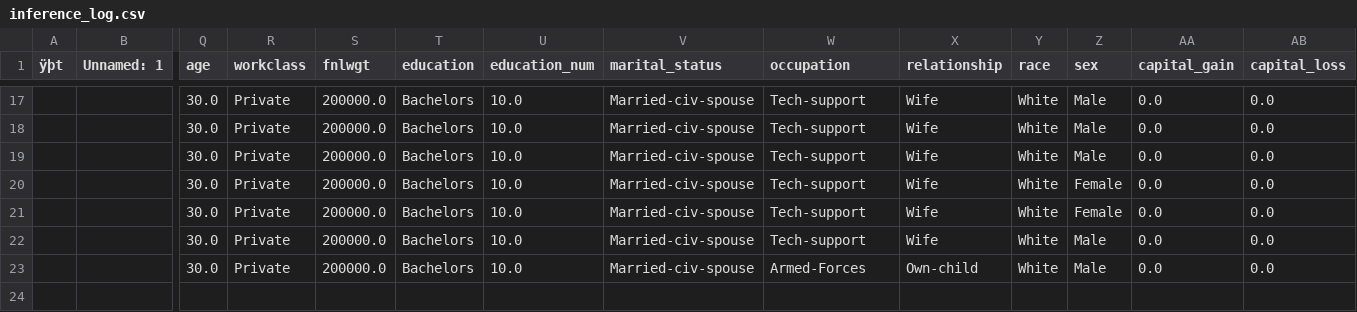
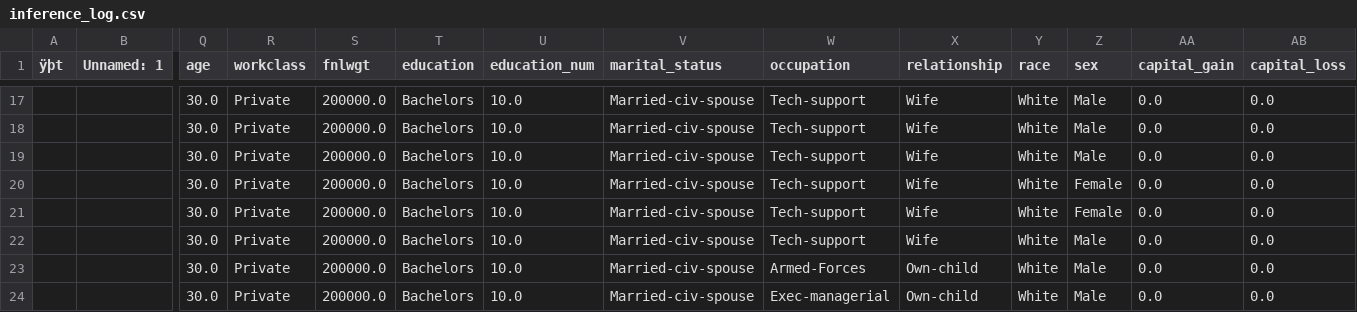
Before and after one commit to kavsrd13/cicdmlproject, a CSV file: logs/inference_log.csv, drawn as a sheet; only a part is shown, gaps mark what is left out; rows hold the shown columns only; the diff names each change by its address in the sheet, - before the commit and + after, or states it on an @@ line.

Commit message:
Update inference log

```diff
--- a/logs/inference_log.csv
+++ b/logs/inference_log.csv
+row 24:  |  | 30.0 | Private | 200000.0 | Bachelors | 10.0 | Married-civ-spouse | Exec-managerial | Own-child | White | Male | 0.0 | 0.0
```
